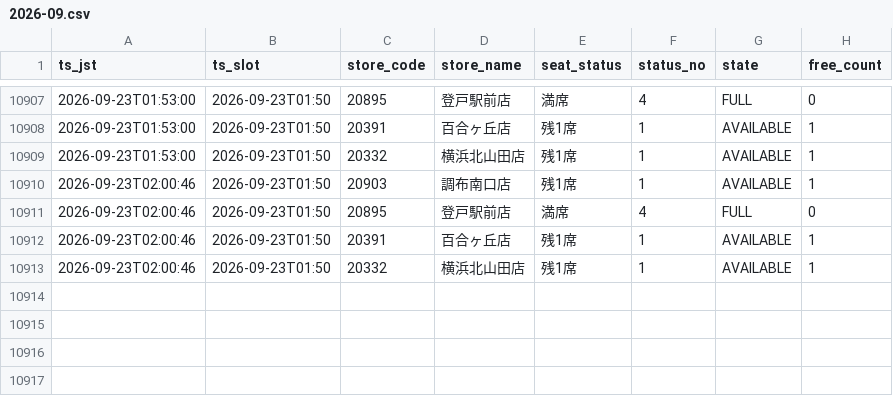
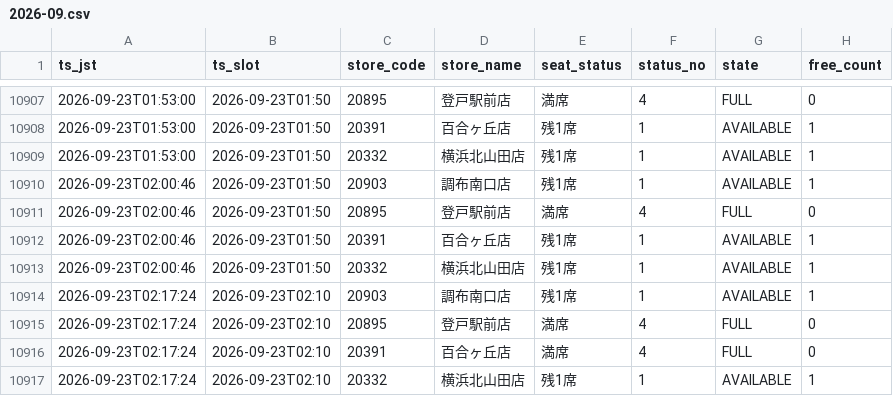
Before and after one commit to masa9231941-svg/kaikatsu-darts-notify, a CSV file: data/log/2026-09.csv, drawn as a sheet; only a part is shown, gaps mark what is left out; the diff names each change by its address in the sheet, - before the commit and + after, or states it on an @@ line.

```diff
--- a/data/log/2026-09.csv
+++ b/data/log/2026-09.csv
+row 10914: 2026-09-23T02:17:24 | 2026-09-23T02:10 | 20903 | 調布南口店 | 残1席 | 1 | AVAILABLE | 1
+row 10915: 2026-09-23T02:17:24 | 2026-09-23T02:10 | 20895 | 登戸駅前店 | 満席 | 4 | FULL | 0
+row 10916: 2026-09-23T02:17:24 | 2026-09-23T02:10 | 20391 | 百合ヶ丘店 | 満席 | 4 | FULL | 0
+row 10917: 2026-09-23T02:17:24 | 2026-09-23T02:10 | 20332 | 横浜北山田店 | 残1席 | 1 | AVAILABLE | 1
```
Also changed, not shown: 1 other file.
